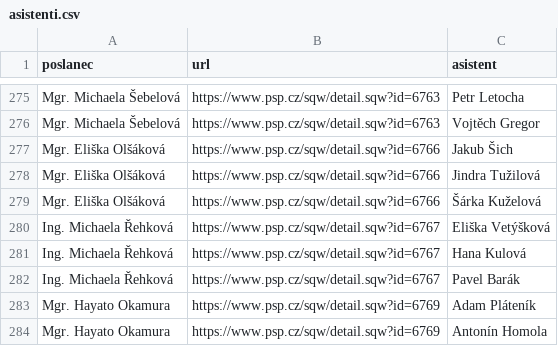
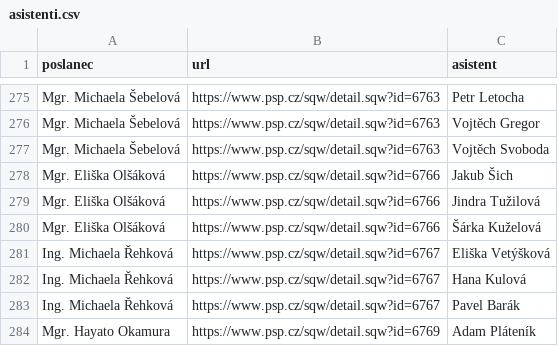
Before and after one commit to kokes/psp-asistenti, a CSV file: asistenti.csv, drawn as a sheet; only a part is shown, gaps mark what is left out; the shorter side is filled out with more unchanged rows; the diff names each change by its address in the sheet, - before the commit and + after, or states it on an @@ line.

```diff
--- a/asistenti.csv
+++ b/asistenti.csv
+row 277: Mgr. Michaela Šebelová | https://www.psp.cz/sqw/detail.sqw?id=6763 | Vojtěch Svoboda
```
